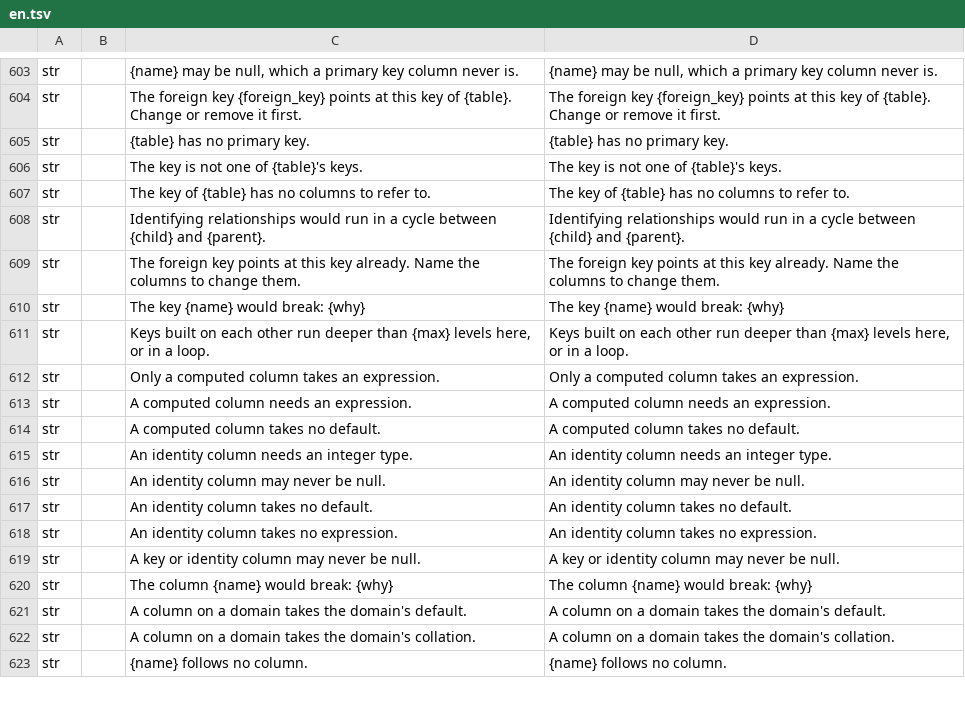
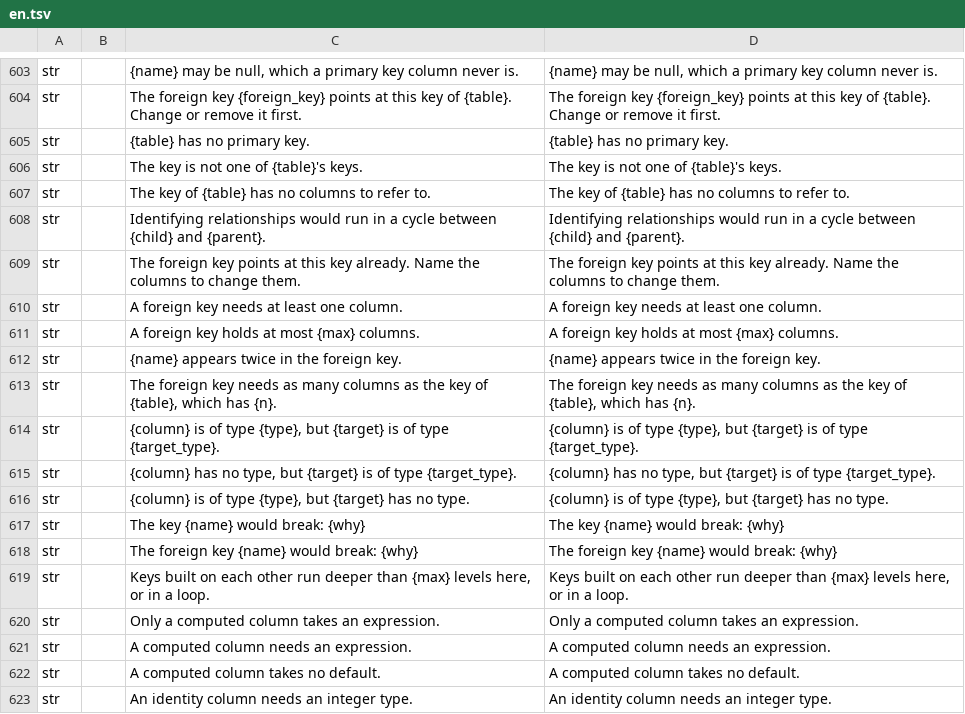
Before and after one commit to software-vision-ai/archforge, a TSV file: crates/ui-egui/src/i18n/en.tsv, drawn as a sheet; only a part is shown, gaps mark what is left out; the shorter side is filled out with more unchanged rows; the diff names each change by its address in the sheet, - before the commit and + after, or states it on an @@ line.

```diff
--- a/crates/ui-egui/src/i18n/en.tsv
+++ b/crates/ui-egui/src/i18n/en.tsv
+row 610: str |  | A foreign key needs at least one column. | A foreign key needs at least one column.
+row 611: str |  | A foreign key holds at most {max} columns. | A foreign key holds at most {max} columns.
+row 612: str |  | {name} appears twice in the foreign key. | {name} appears twice in the foreign key.
+row 613: str |  | The foreign key needs as many columns as the key of {table}, which has {n}. | The foreign key needs as many columns as the key of {table}, which has {n}.
+row 614: str |  | {column} is of type {type}, but {target} is of type {target_type}. | {column} is of type {type}, but {target} is of type {target_type}.
+row 615: str |  | {column} has no type, but {target} is of type {target_type}. | {column} has no type, but {target} is of type {target_type}.
+row 616: str |  | {column} is of type {type}, but {target} has no type. | {column} is of type {type}, but {target} has no type.
+row 618: str |  | The foreign key {name} would break: {why} | The foreign key {name} would break: {why}
```
Also changed, not shown: crates/ui-egui/src/i18n/de.tsv, crates/ui-egui/src/i18n/es.tsv, 13 other files.
